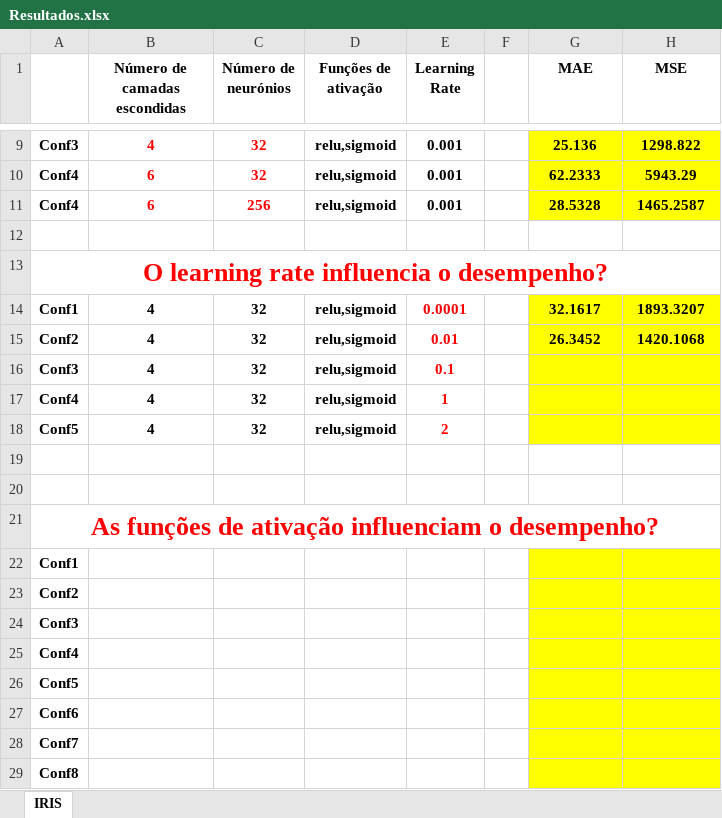
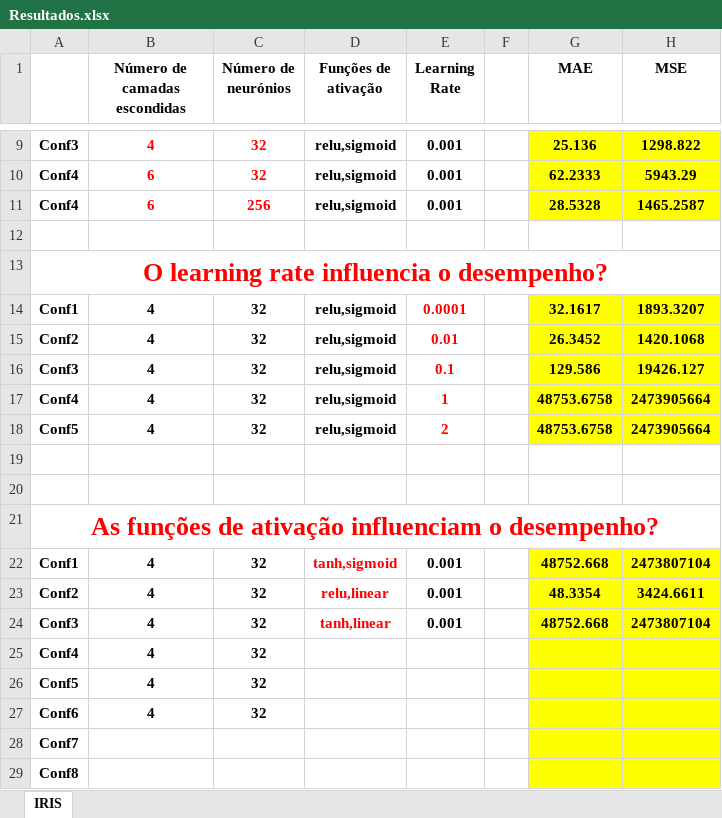
Before and after one commit to Paulitchos/IC-Project, an Excel workbook: Project/Phase III/Resultados.xlsx, sheet IRIS, drawn as a sheet; only a part is shown, gaps mark what is left out; values as stored, in another font and other column widths than the file's, no borders; removed rows and columns are numbered as before the commit, all else as after; the diff names each change by its address in the sheet, - before the commit and + after, or states it on an @@ line.

```diff
--- a/Project/Phase III/Resultados.xlsx (sheet IRIS)
+++ b/Project/Phase III/Resultados.xlsx (sheet IRIS)
-G16 (MAE): (empty)
+G16 (MAE): 129.586
-H16 (MSE): (empty)
+H16 (MSE): 19426.127
-G17:G18 (MAE): (empty)
+G17:G18 (MAE): 48753.6758
-H17:H18 (MSE): (empty)
+H17:H18 (MSE): 2473905664
-row 22: Conf1
-row 23: Conf2
-row 24: Conf3
+row 22: Conf1 | 4 | 32 | tanh,sigmoid | 0.001 |  | 48752.668 | 2473807104
+row 23: Conf2 | 4 | 32 | relu,linear | 0.001 |  | 48.3354 | 3424.6611
+row 24: Conf3 | 4 | 32 | tanh,linear | 0.001 |  | 48752.668 | 2473807104
-B25:B27 (Número de camadas escondidas): (empty)
+B25:B27 (Número de camadas escondidas): 4
-C25:C27 (Número de neurónios): (empty)
+C25:C27 (Número de neurónios): 32
```
Also changed, not shown: 32 other files.
